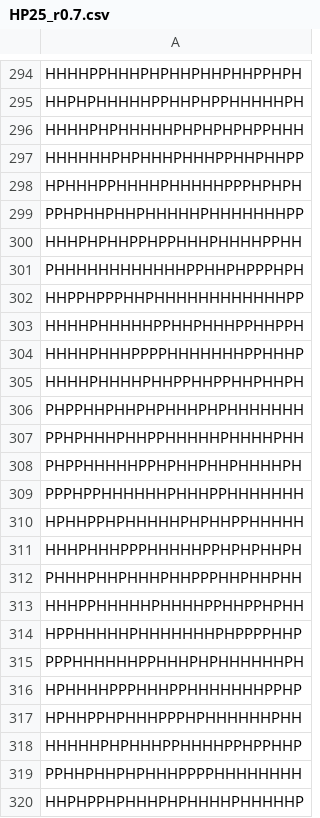
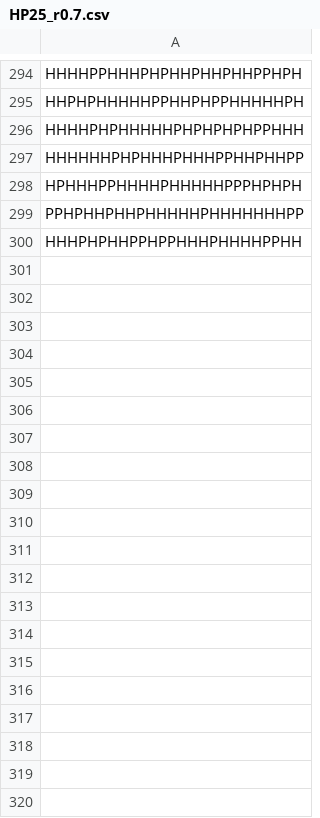
Before and after one commit to okkevaneck/prospr, a CSV file: prospr/data/vanEck_hratio/HP25_r0.7.csv, drawn as a sheet; only a part is shown, gaps mark what is left out; the diff covers the shown part only; the diff names each change by its address in the sheet, - before the commit and + after, or states it on an @@ line.

```diff
--- a/prospr/data/vanEck_hratio/HP25_r0.7.csv
+++ b/prospr/data/vanEck_hratio/HP25_r0.7.csv
-row 301: PHHHHHHHHHHHHPPHHPHPPPHPH
-row 302: HHPPHPPPHHPHHHHHHHHHHHHPP
-row 303: HHHHPHHHHHPPHHPHHHPPHHPPH
-row 304: HHHHPHHHPPPPHHHHHHHPPHHHP
-row 305: HHHHPHHHHPHHPPHHPPHHPHHPH
-row 306: PHPPHHPHHPHPHHHPHPHHHHHHH
-row 307: PPHPHHHPHHPPHHHHHPHHHHPHH
-row 308: PHPPHHHHHPPHPHHPHHPHHHHPH
-row 309: PPPHPPHHHHHHPHHHPPHHHHHHH
-row 310: HPHHPPHPHHHHHPHPHHPPHHHHH
-row 311: HHHPHHHPPPHHHHHPPHPHPHHPH
-row 312: PHHHPHHPHHHPHHPPPHHPHHPHH
-row 313: HHHPPHHHHHPHHHHPPHHPPHPHH
-row 314: HPPHHHHHPHHHHHHHPHPPPPHHP
-row 315: PPPHHHHHHPPHHHPHPHHHHHHPH
-row 316: HPHHHHPPPHHHPPHHHHHHHPPHP
-row 317: HPHHPPHPHHHPPPHPHHHHHHPHH
-row 318: HHHHHPHPHHHPPHHHHPPHPPHHP
-row 319: PPHHPHHPHPHHHPPPPHHHHHHHH
-row 320: HHPHPPHPHHHPHPHHHHPHHHHHP
```
Also changed, not shown: 26 removed rows elsewhere in this file, prospr/data/vanEck_hratio/HP25_r0.4.csv, prospr/data/vanEck_hratio/HP25_r0.5.csv, 19 other files.
